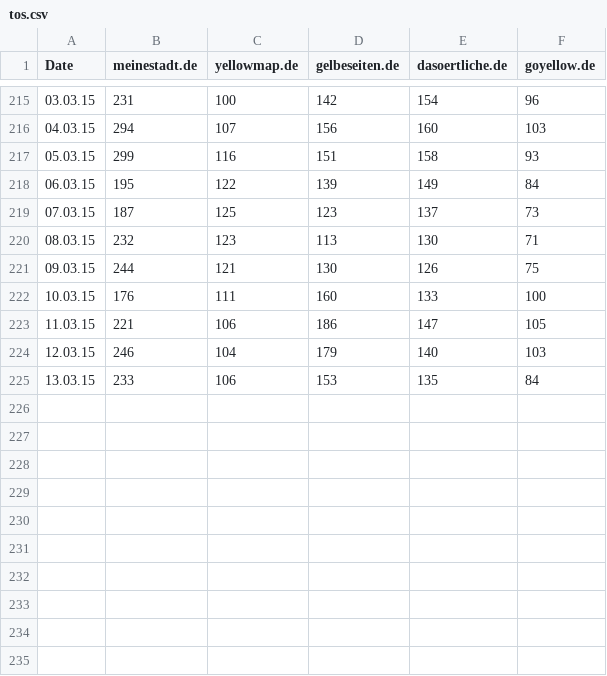
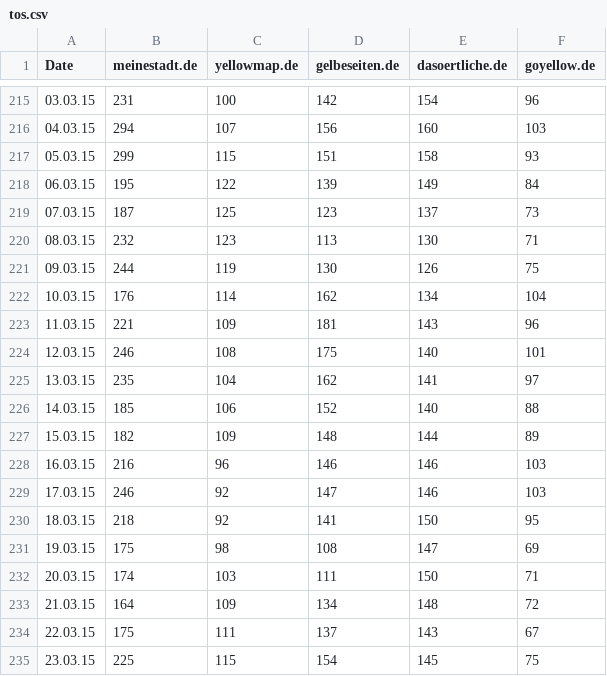
Before and after one commit to FinScience/shiny-apps, a CSV file: meinestadt/data/tos.csv, drawn as a sheet; only a part is shown, gaps mark what is left out.

```diff
--- a/meinestadt/data/tos.csv
+++ b/meinestadt/data/tos.csv
@@ -216,3 +216,3 @@ Date;meinestadt.de;yellowmap.de;gelbeseiten.de;dasoertliche.de;goyellow.de
 04.03.15;294;107;156;160;103
-05.03.15;299;116;151;158;93
+05.03.15;299;115;151;158;93
 06.03.15;195;122;139;149;84
@@ -220,6 +220,16 @@ Date;meinestadt.de;yellowmap.de;gelbeseiten.de;dasoertliche.de;goyellow.de
 08.03.15;232;123;113;130;71
-09.03.15;244;121;130;126;75
-10.03.15;176;111;160;133;100
-11.03.15;221;106;186;147;105
-12.03.15;246;104;179;140;103
-13.03.15;233;106;153;135;84
+09.03.15;244;119;130;126;75
+10.03.15;176;114;162;134;104
+11.03.15;221;109;181;143;96
+12.03.15;246;108;175;140;101
+13.03.15;235;104;162;141;97
+14.03.15;185;106;152;140;88
+15.03.15;182;109;148;144;89
+16.03.15;216;96;146;146;103
+17.03.15;246;92;147;146;103
+18.03.15;218;92;141;150;95
+19.03.15;175;98;108;147;69
+20.03.15;174;103;111;150;71
+21.03.15;164;109;134;148;72
+22.03.15;175;111;137;143;67
+23.03.15;225;115;154;145;75
```
Also changed, not shown: meinestadt/data/data.csv, 3 other files.
